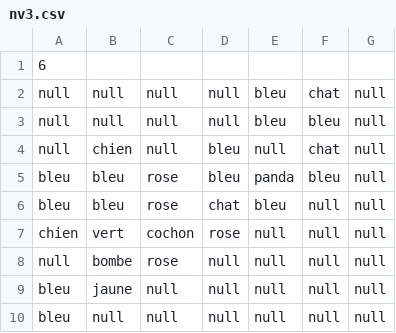
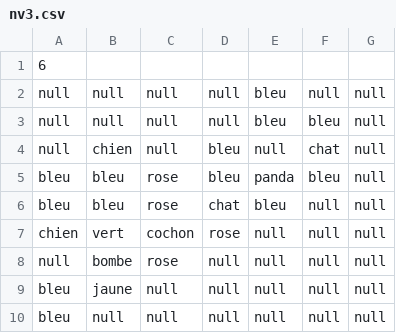
Before and after one commit to bastiansmn/Cochonou-adventures, a CSV file: ressources/niveaux/nv3.csv, drawn as a sheet.

Commit message:
Finitions du code

```diff
--- a/ressources/niveaux/nv3.csv
+++ b/ressources/niveaux/nv3.csv
@@ -1,3 +1,3 @@
 6;
-null;null;null;null;bleu;chat;null
+null;null;null;null;bleu;null;null
 null;null;null;null;bleu;bleu;null
```
